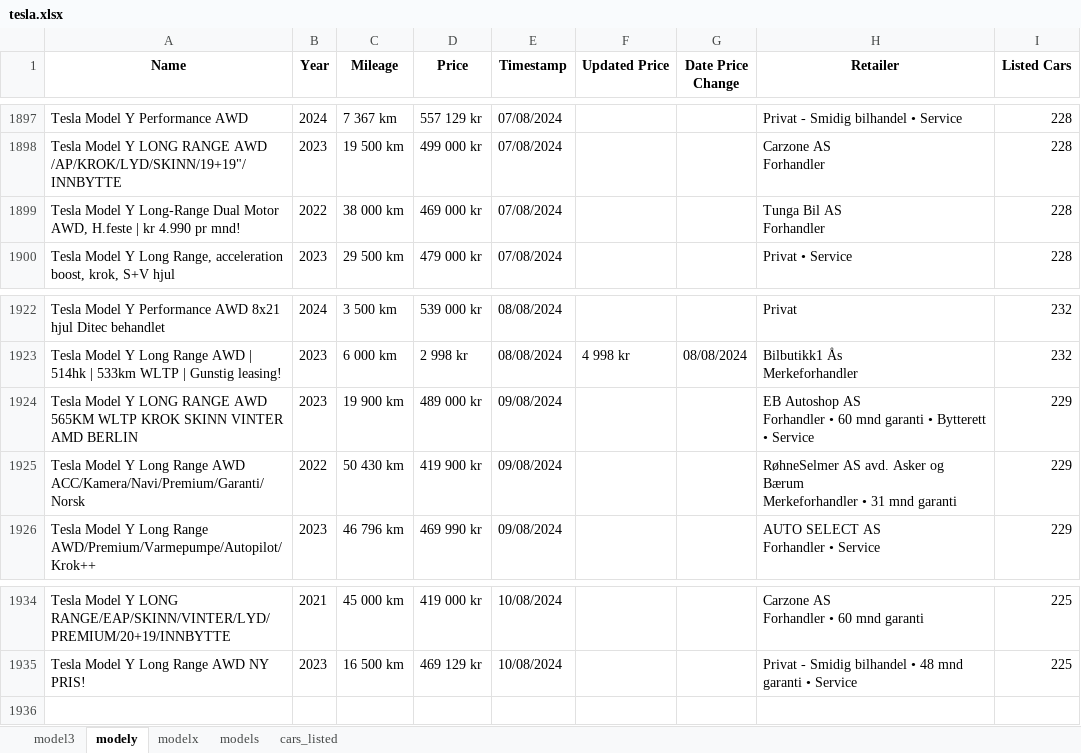
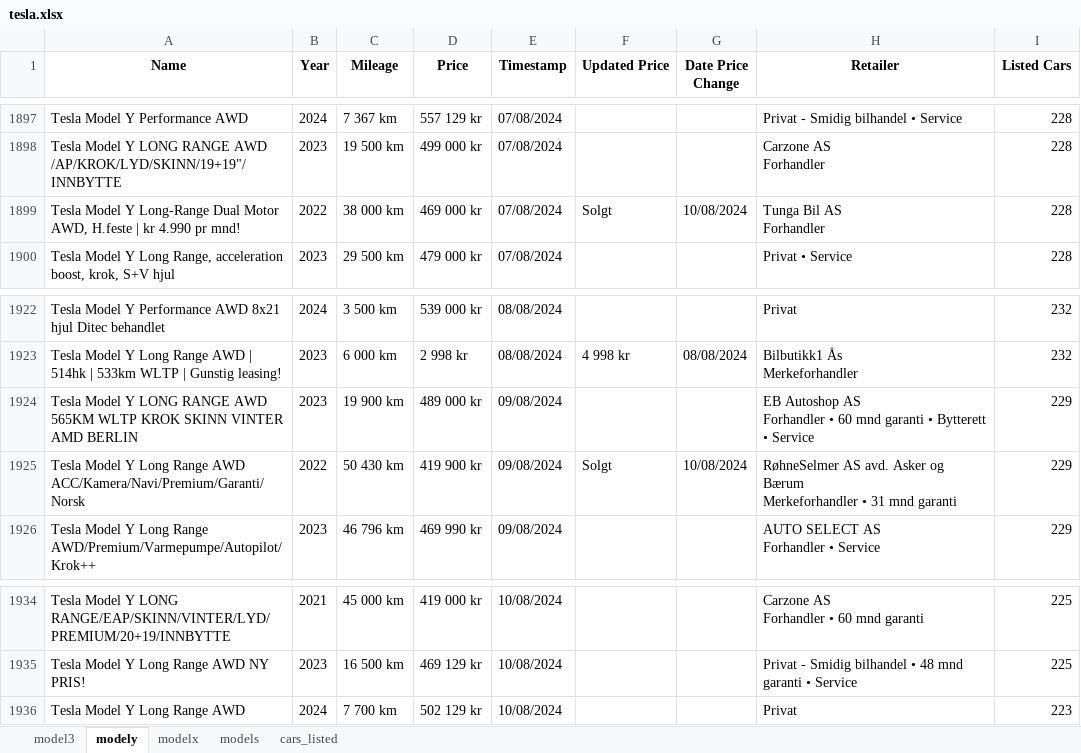
Before and after one commit to and-sande/public, an Excel workbook: tesla.xlsx, sheet modely, drawn as a sheet; only a part is shown, gaps mark what is left out; values as stored, in another font and other column widths than the file's, no borders; the diff names each change by its address in the sheet, - before the commit and + after, or states it on an @@ line.

```diff
--- a/tesla.xlsx (sheet modely)
+++ b/tesla.xlsx (sheet modely)
-F1899 (Updated Price): (empty)
+F1899 (Updated Price): Solgt
-G1899 (Date Price Change): (empty)
+G1899 (Date Price Change): 10/08/2024
-F1925 (Updated Price): (empty)
+F1925 (Updated Price): Solgt
-G1925 (Date Price Change): (empty)
+G1925 (Date Price Change): 10/08/2024
+row 1936: Tesla Model Y Long Range AWD | 2024 | 7 700 km | 502 129 kr | 10/08/2024 |  |  | Privat | 223
```
Also changed, not shown: sheet model3, sheet models, sheet cars_listed, 5 other files.
